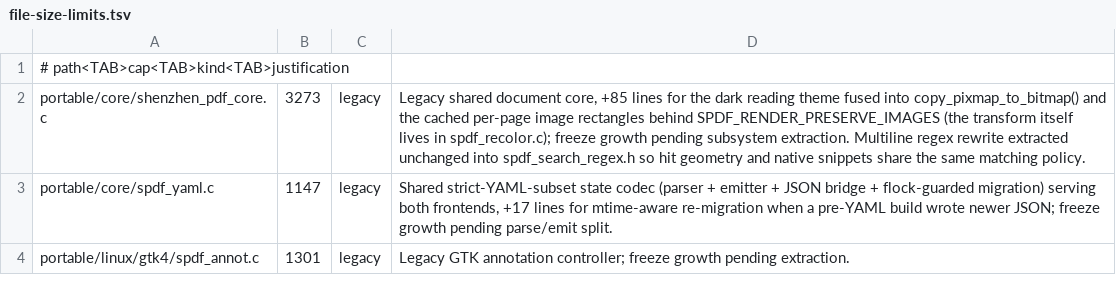
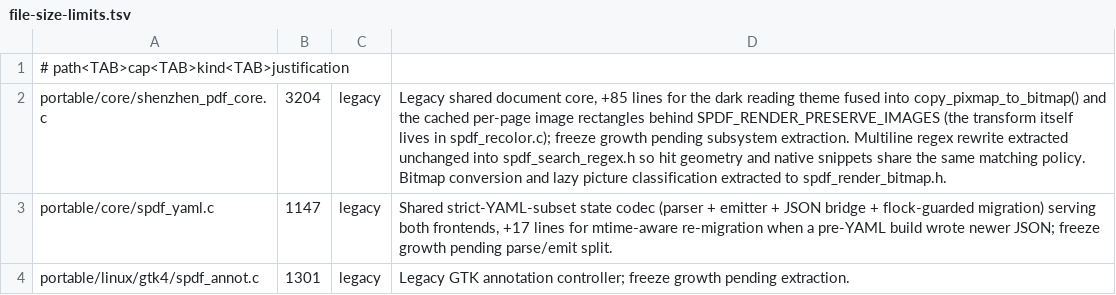
Before and after one commit to casimir-engineering/shenzhen-pdf, a TSV file: tools/file-size-limits.tsv, drawn as a sheet; only a part is shown; the diff covers the shown part only.

```diff
--- a/tools/file-size-limits.tsv
+++ b/tools/file-size-limits.tsv
@@ -1,3 +1,3 @@
 # path<TAB>cap<TAB>kind<TAB>justification
-portable/core/shenzhen_pdf_core.c	3273	legacy	Legacy shared document core, +85 lines for the dark reading theme fused into copy_pixmap_to_bitmap() and the cached per-page image rectangles behind SPDF_RENDER_PRESERVE_IMAGES (the transform itself lives in spdf_recolor.c); freeze growth pending subsystem extraction. Multiline regex rewrite extracted unchanged into spdf_search_regex.h so hit geometry and native snippets share the same matching policy.
+portable/core/shenzhen_pdf_core.c	3204	legacy	Legacy shared document core, +85 lines for the dark reading theme fused into copy_pixmap_to_bitmap() and the cached per-page image rectangles behind SPDF_RENDER_PRESERVE_IMAGES (the transform itself lives in spdf_recolor.c); freeze growth pending subsystem extraction. Multiline regex rewrite extracted unchanged into spdf_search_regex.h so hit geometry and native snippets share the same matching policy. Bitmap conversion and lazy picture classification extracted to spdf_render_bitmap.h.
 portable/core/spdf_yaml.c	1147	legacy	Shared strict-YAML-subset state codec (parser + emitter + JSON bridge + flock-guarded migration) serving both frontends, +17 lines for mtime-aware re-migration when a pre-YAML build wrote newer JSON; freeze growth pending parse/emit split.
```
Also changed, not shown: 2 edited cells elsewhere in this file, 15 other files.
